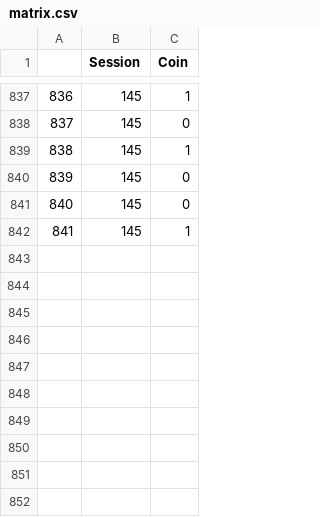
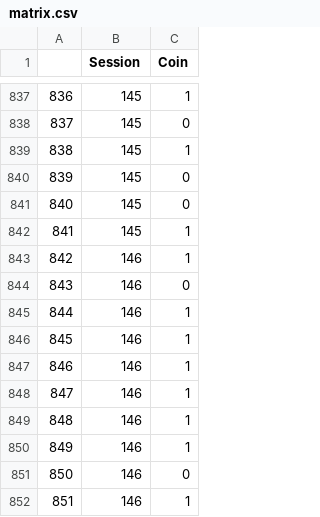
Before and after one commit to JavRoNu/tryout_actions, a CSV file: data/matrix.csv, drawn as a sheet; only a part is shown, gaps mark what is left out.

```diff
--- a/data/matrix.csv
+++ b/data/matrix.csv
@@ -842 +842,11 @@
 "841",145,1
+"842",146,1
+"843",146,0
+"844",146,1
+"845",146,1
+"846",146,1
+"847",146,1
+"848",146,1
+"849",146,1
+"850",146,0
+"851",146,1
```
Also changed, not shown: data/sesinfo.csv, 4 other files.
